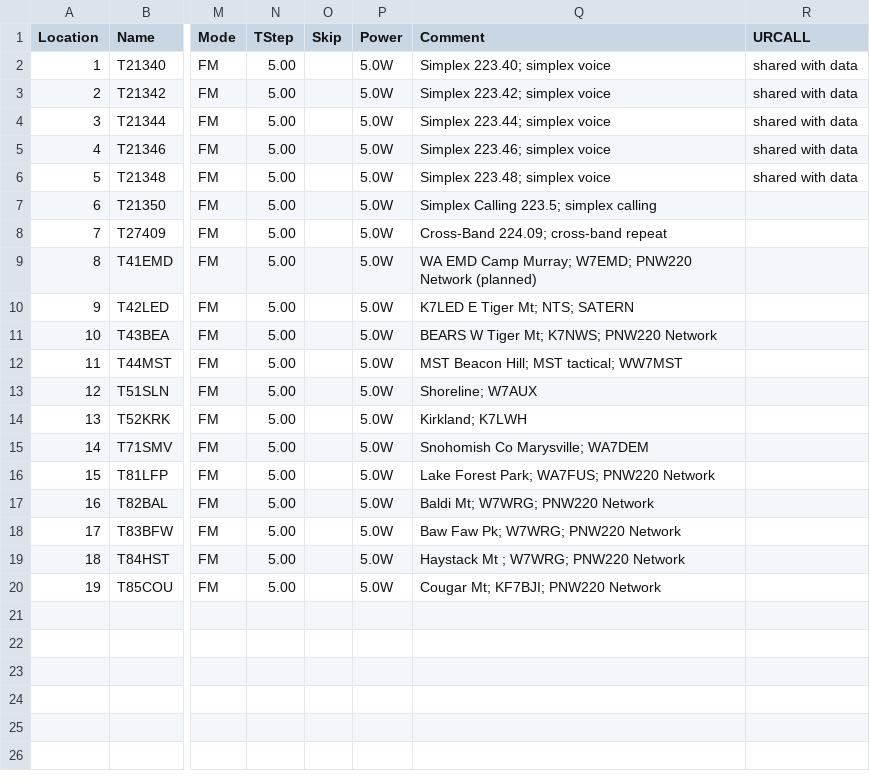
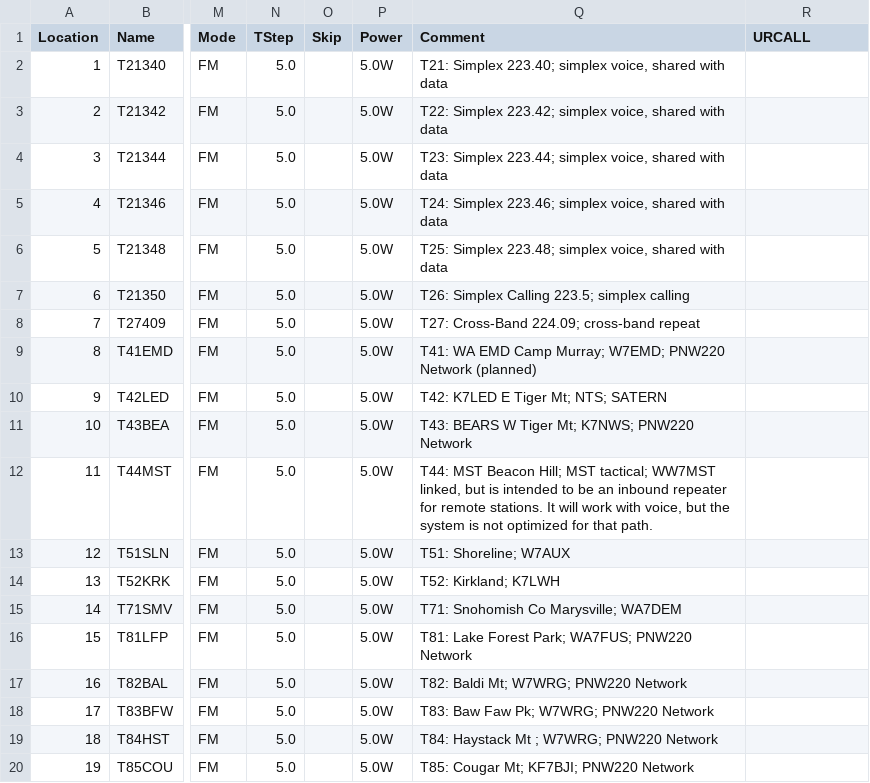
Before and after one commit to efalk/SeattleACS, a CSV file: ACS_220_chirp.csv, drawn as a sheet; only a part is shown, gaps mark what is left out; the diff names each change by its address in the sheet, - before the commit and + after, or states it on an @@ line.

```diff
--- a/ACS_220_chirp.csv
+++ b/ACS_220_chirp.csv
-N2:N20 (TStep): 5.00
+N2:N20 (TStep): 5.0
-Q2 (Comment): Simplex 223.40; simplex voice
+Q2 (Comment): T21: Simplex 223.40; simplex voice, shared with data
-R2:R6 (URCALL): shared with data
+R2:R6 (URCALL): (empty)
-Q3 (Comment): Simplex 223.42; simplex voice
+Q3 (Comment): T22: Simplex 223.42; simplex voice, shared with data
-Q4 (Comment): Simplex 223.44; simplex voice
+Q4 (Comment): T23: Simplex 223.44; simplex voice, shared with data
-Q5 (Comment): Simplex 223.46; simplex voice
+Q5 (Comment): T24: Simplex 223.46; simplex voice, shared with data
-Q6 (Comment): Simplex 223.48; simplex voice
+Q6 (Comment): T25: Simplex 223.48; simplex voice, shared with data
-Q7 (Comment): Simplex Calling 223.5; simplex calling
+Q7 (Comment): T26: Simplex Calling 223.5; simplex calling
-Q8 (Comment): Cross-Band 224.09; cross-band repeat
+Q8 (Comment): T27: Cross-Band 224.09; cross-band repeat
-Q9 (Comment): WA EMD…
+Q9 (Comment): T41: WA EMD…
-Q10 (Comment): K7LED E Tiger Mt; NTS; SATERN
+Q10 (Comment): T42: K7LED E Tiger Mt; NTS; SATERN
-Q11 (Comment): BEARS W Tiger Mt; K7NWS; PNW220 Network
+Q11 (Comment): T43: BEARS W Tiger Mt; K7NWS; PNW220 Network
-Q12 (Comment): MST Beacon Hill; MST tactical; WW7MST
+Q12 (Comment): T44: MST Beacon Hill; MST tactical; WW7MST linked, but is intended to be an inbound repeater for remote stations. It will work with voice, but the system is not optimized for that path.
-Q13 (Comment): Shoreline; W7AUX
+Q13 (Comment): T51: Shoreline; W7AUX
-Q14 (Comment): Kirkland; K7LWH
+Q14 (Comment): T52: Kirkland; K7LWH
-Q15 (Comment): Snohomish Co Marysville; WA7DEM
+Q15 (Comment): T71: Snohomish Co Marysville; WA7DEM
-Q16 (Comment): Lake Forest Park; WA7FUS; PNW220 Network
+Q16 (Comment): T81: Lake Forest Park; WA7FUS; PNW220 Network
-Q17 (Comment): Baldi Mt; W7WRG; PNW220 Network
+Q17 (Comment): T82: Baldi Mt; W7WRG; PNW220 Network
-Q18 (Comment): Baw Faw Pk; W7WRG; PNW220 Network
+Q18 (Comment): T83: Baw Faw Pk; W7WRG; PNW220 Network
-Q19 (Comment): Haystack Mt ; W7WRG; PNW220 Network
+Q19 (Comment): T84: Haystack Mt ; W7WRG; PNW220 Network
-Q20 (Comment): Cougar Mt; KF7BJI; PNW220 Network
+Q20 (Comment): T85: Cougar Mt; KF7BJI; PNW220 Network
```
Also changed, not shown: ACS_DATA_RT.csv, ACS_DATA_chirp.csv, 5 other files.
